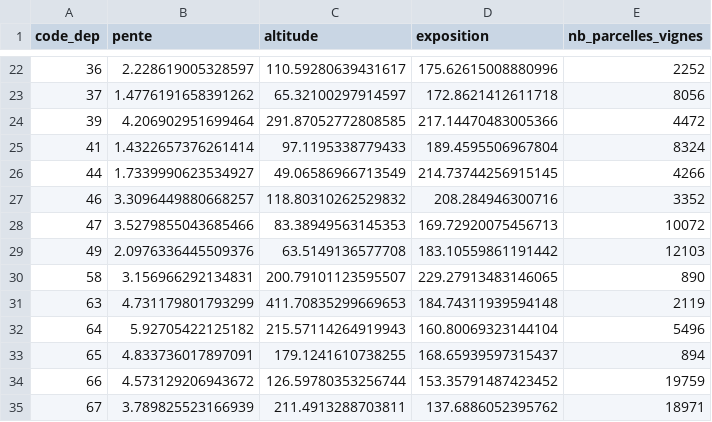
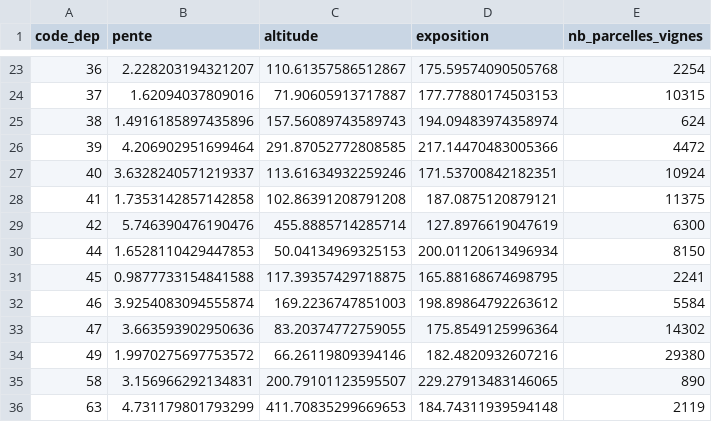
Before and after one commit to MartinVillette/terroirs-en-relief, a CSV file: data/processed/topo_par_departement.csv, drawn as a sheet; only a part is shown, gaps mark what is left out; the shorter side is filled out with more unchanged rows; the diff covers the shown part only.

Commit message:
feat: change merge system for topo and aoc datasets for better correspondences

```diff
--- a/data/processed/topo_par_departement.csv
+++ b/data/processed/topo_par_departement.csv
@@ -22,9 +23,13 @@ code_dep,pente,altitude,exposition,nb_parcelles_vignes
-36,2.228619005328597,110.59280639431617,175.62615008880996,2252
-37,1.4776191658391262,65.32100297914597,172.8621412611718,8056
+36,2.228203194321207,110.61357586512867,175.59574090505768,2254
+37,1.62094037809016,71.90605913717887,177.77880174503153,10315
+38,1.4916185897435896,157.56089743589743,194.09483974358974,624
 39,4.206902951699464,291.87052772808585,217.14470483005366,4472
-41,1.4322657376261414,97.1195338779433,189.4595506967804,8324
-44,1.7339990623534927,49.06586966713549,214.73744256915145,4266
-46,3.3096449880668257,118.80310262529832,208.284946300716,3352
-47,3.5279855043685466,83.38949563145353,169.72920075456713,10072
-49,2.0976336445509376,63.5149136577708,183.10559861191442,12103
+40,3.6328240571219337,113.61634932259246,171.53700842182351,10924
+41,1.7353142857142858,102.86391208791208,187.0875120879121,11375
+42,5.746390476190476,455.8885714285714,127.8976619047619,6300
+44,1.6528110429447853,50.04134969325153,200.01120613496934,8150
+45,0.9877733154841588,117.39357429718875,165.88168674698795,2241
+46,3.9254083094555874,169.2236747851003,198.89864792263612,5584
+47,3.663593902950636,83.20374772759055,175.8549125996364,14302
+49,1.9970275697753572,66.26119809394146,182.4820932607216,29380
 58,3.156966292134831,200.79101123595507,229.27913483146065,890
```
Also changed, not shown: 4 added rows and 64 edited cells elsewhere in this file, 1 other file.
